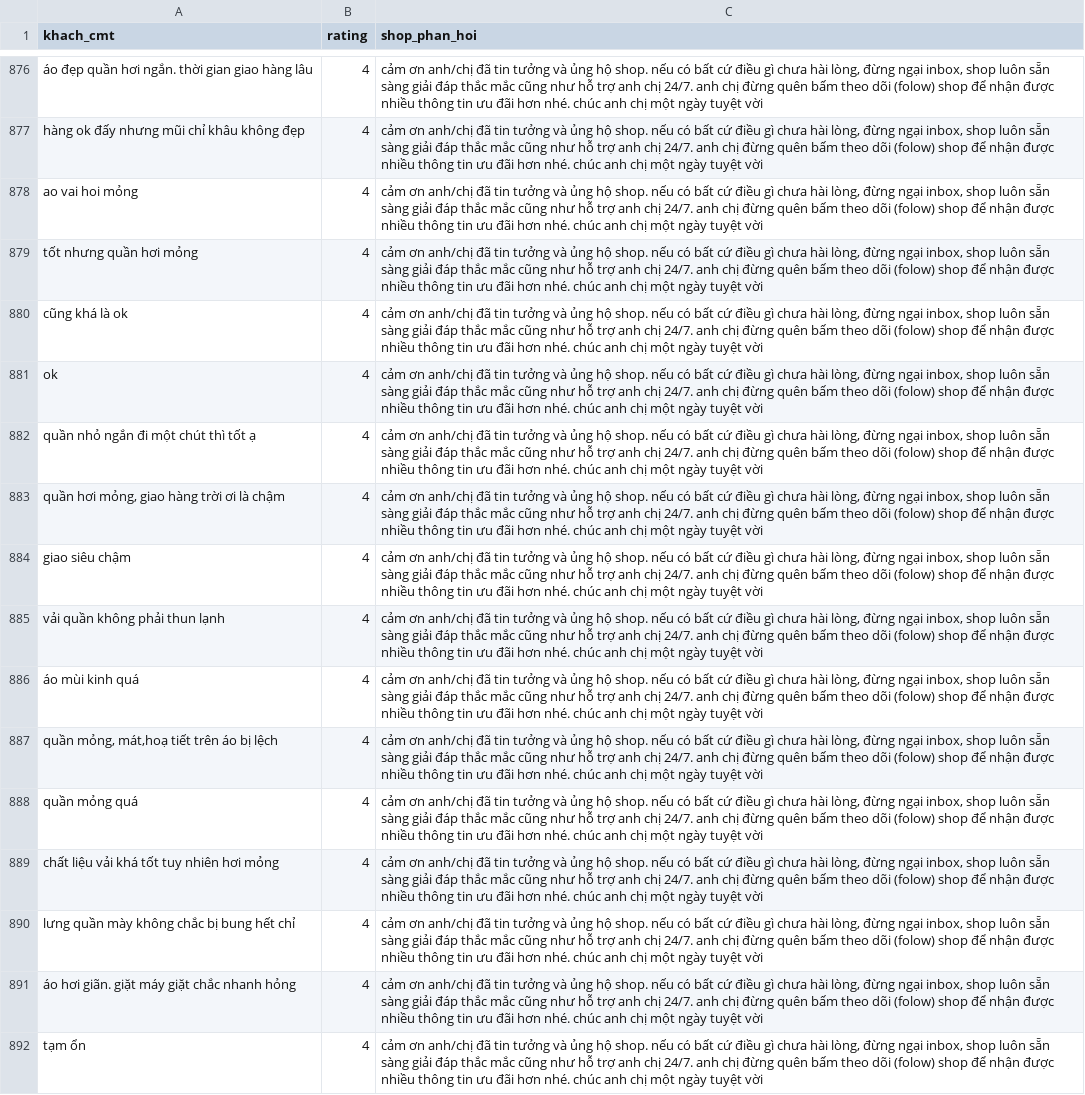
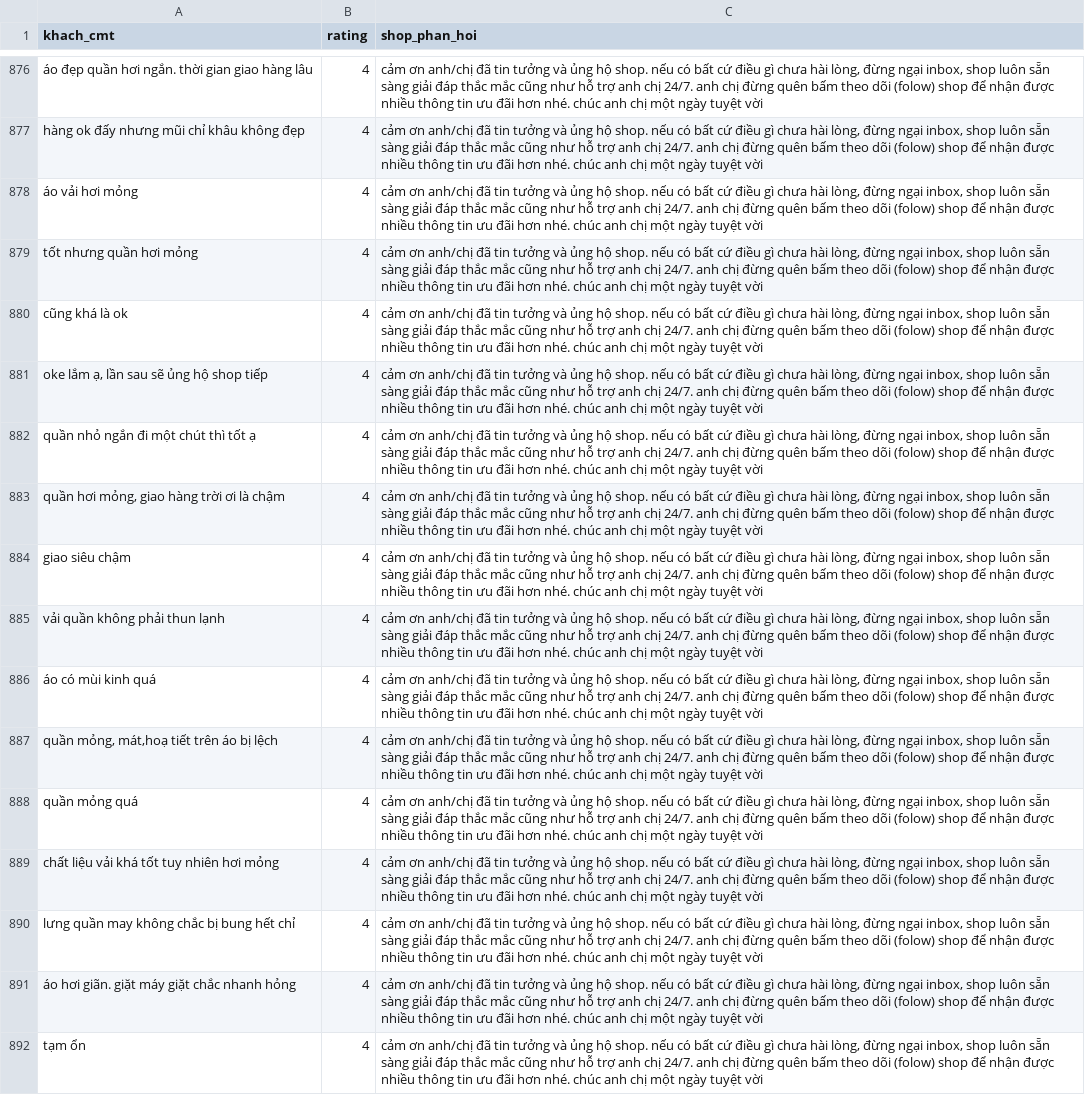
Before and after one commit to adinh26101/NLP-subject, a CSV file: crawl/4sao_v2.csv, drawn as a sheet; only a part is shown, gaps mark what is left out; the diff covers the shown part only; the diff names each change by its address in the sheet, - before the commit and + after, or states it on an @@ line.

```diff
--- a/crawl/4sao_v2.csv
+++ b/crawl/4sao_v2.csv
-A878 (khach_cmt): ao vai hoi mỏng
+A878 (khach_cmt): áo vải hơi mỏng
-A881 (khach_cmt): ok
+A881 (khach_cmt): oke lắm ạ, lần sau sẽ ủng hộ shop tiếp
-A886 (khach_cmt): áo mùi kinh quá
+A886 (khach_cmt): áo có mùi kinh quá
-A890 (khach_cmt): lưng quần mày không chắc bị bung hết chỉ
+A890 (khach_cmt): lưng quần may không chắc bị bung hết chỉ
```
Also changed, not shown: 26 edited cells elsewhere in this file.
